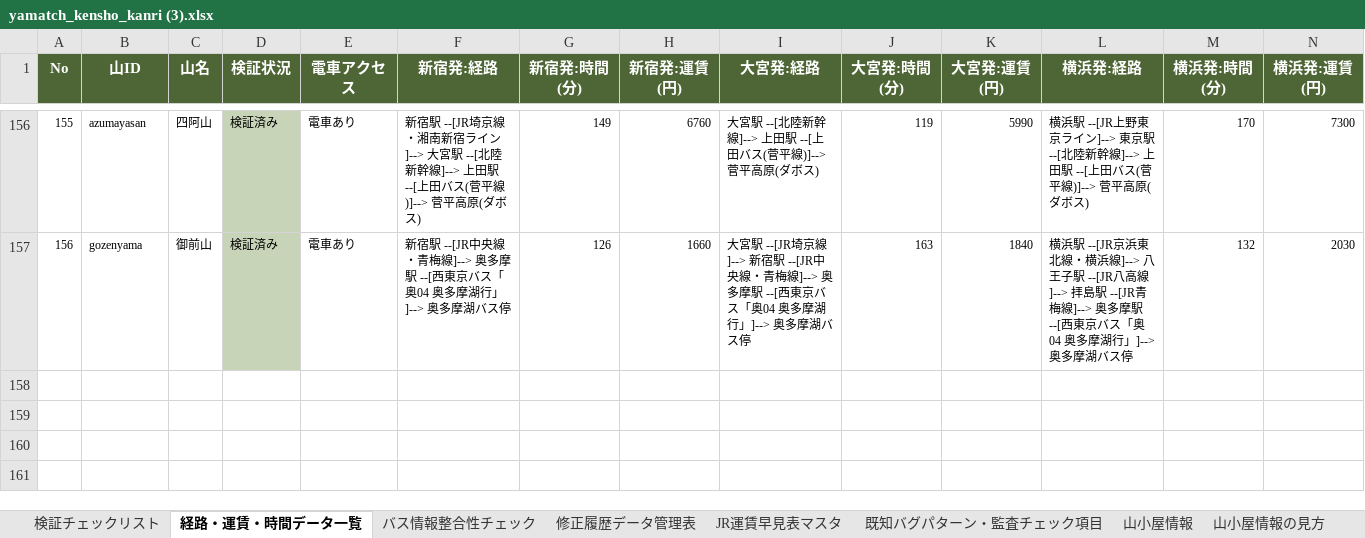
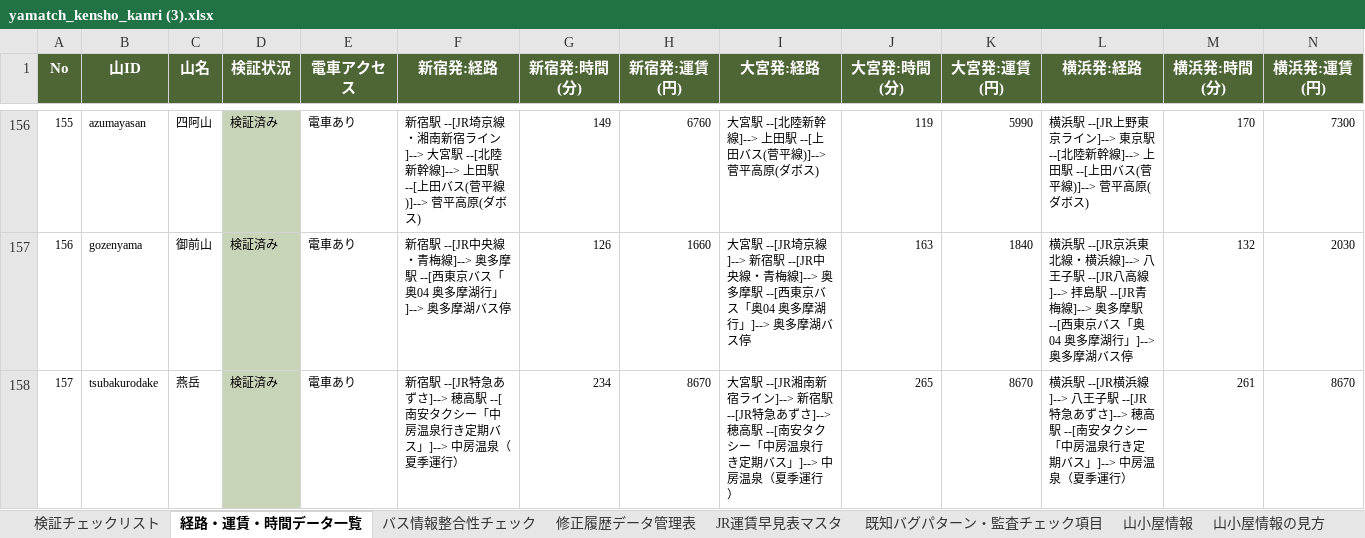
Before and after one commit to daiki96tabletennis-glitch/tozan-navi, an Excel workbook: yamatch_kensho_kanri (3).xlsx, sheet 経路・運賃・時間データ一覧, drawn as a sheet; only a part is shown, gaps mark what is left out; values as stored, in another font and other column widths than the file's, no borders; the diff names each change by its address in the sheet, - before the commit and + after, or states it on an @@ line.

```diff
--- a/yamatch_kensho_kanri (3).xlsx (sheet 経路・運賃・時間データ一覧)
+++ b/yamatch_kensho_kanri (3).xlsx (sheet 経路・運賃・時間データ一覧)
+row 158: 157 | tsubakurodake | 燕岳 | 検証済み | 電車あり | 新宿駅 --[JR特急あずさ]--> 穂高駅 --[南安タクシー「中房温泉行き定期バス」]--> 中房温泉（夏季運行） | 234 | 8670 | 大宮駅 --[JR湘南新宿ライン]--> 新宿駅 --[JR特急あずさ]--> 穂高駅 --[南安タクシー「中房温泉行き定期バス」]--> 中房温泉（夏季運行） | 265 | 8670 | 横浜駅 --[JR横浜線]--> 八王子駅 --[JR特急あずさ]--> 穂高駅 --[南安タクシー「中房温泉行き定期バス」]--> 中房温泉（夏季運行） | 261 | 8670
```
Also changed, not shown: sheet 検証チェックリスト, sheet バス情報整合性チェック, sheet 修正履歴データ管理表, sheet 山小屋情報, 22 other files.
